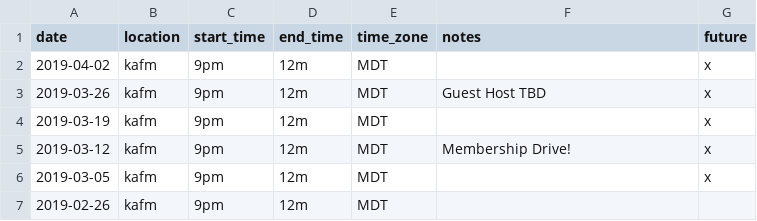
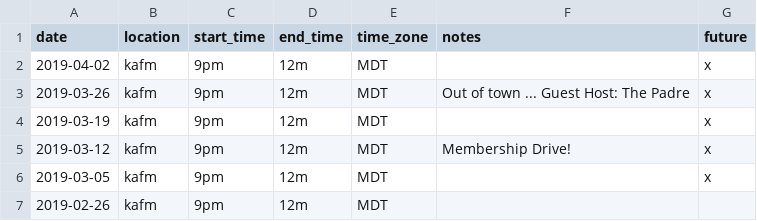
Before and after one commit to ubikorp/lacking.org, a CSV file: _data/schedule.csv, drawn as a sheet; only a part is shown.

```diff
--- a/_data/schedule.csv
+++ b/_data/schedule.csv
@@ -2,3 +2,3 @@ date,location,start_time,end_time,time_zone,notes,future
 2019-04-02,kafm,9pm,12m,MDT,,x
-2019-03-26,kafm,9pm,12m,MDT,Guest Host TBD,x
+2019-03-26,kafm,9pm,12m,MDT,Out of town ... Guest Host: The Padre,x
 2019-03-19,kafm,9pm,12m,MDT,,x
```
Also changed, not shown: _data/new_playlist.csv, 3 other files.
